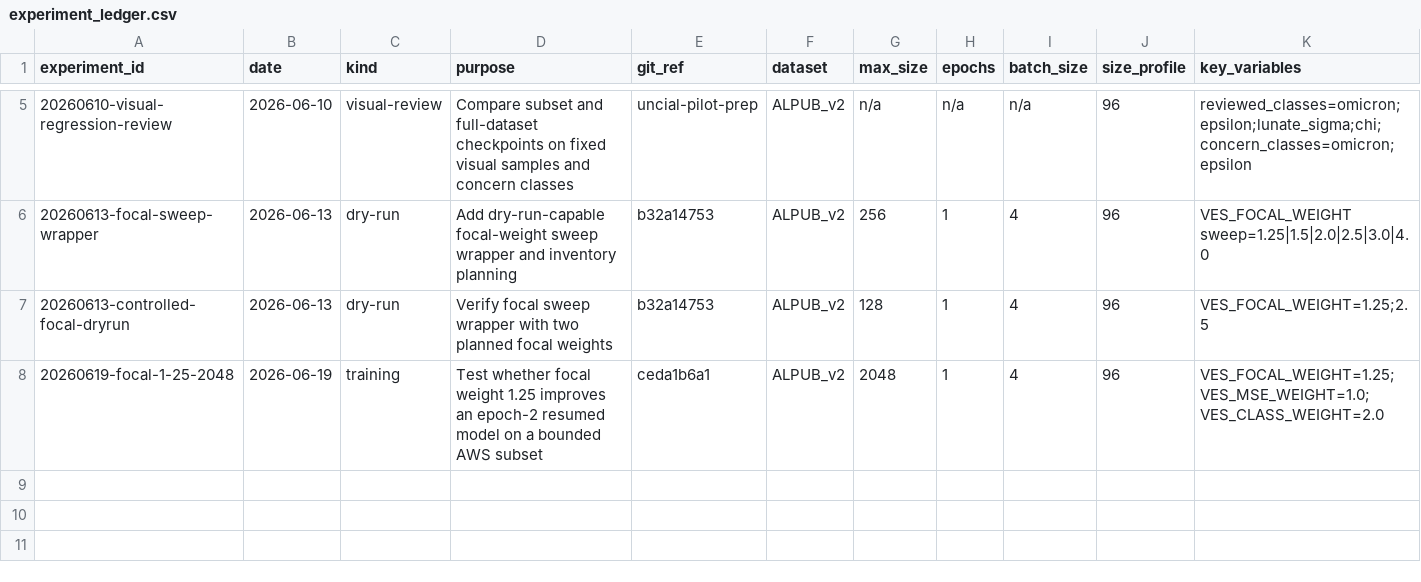
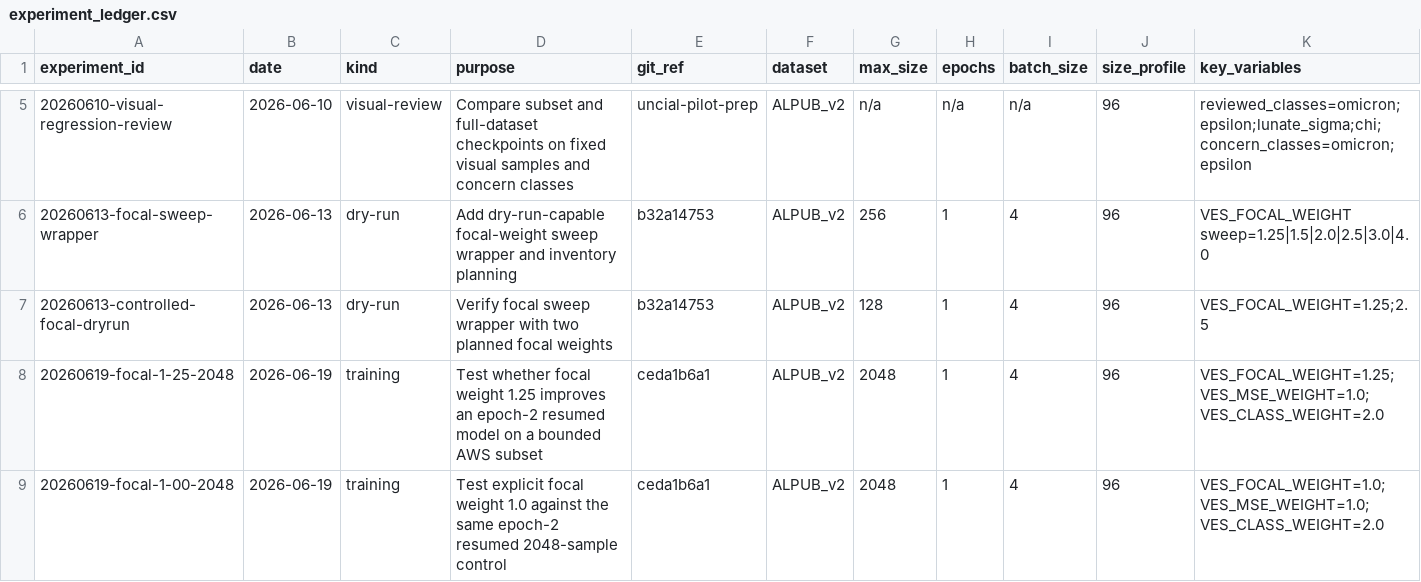
Before and after one commit to AdithyaLaakso/ves, a CSV file: docs/experiment_ledger.csv, drawn as a sheet; only a part is shown, gaps mark what is left out; rows hold the shown columns only; the diff names each change by its address in the sheet, - before the commit and + after, or states it on an @@ line.

Commit message:
Log focal 1.0 AWS probe

```diff
--- a/docs/experiment_ledger.csv
+++ b/docs/experiment_ledger.csv
+row 9: 20260619-focal-1-00-2048 | 2026-06-19 | training | Test explicit focal weight 1.0 against the same epoch-2 resumed 2048-sample control | ceda1b6a1 | ALPUB_v2 | 2048 | 1 | 4 | 96 | VES_FOCAL_WEIGHT=1.0; VES_MSE_WEIGHT=1.0; VES_CLASS_WEIGHT=2.0
```
Also changed, not shown: 1 other file.
